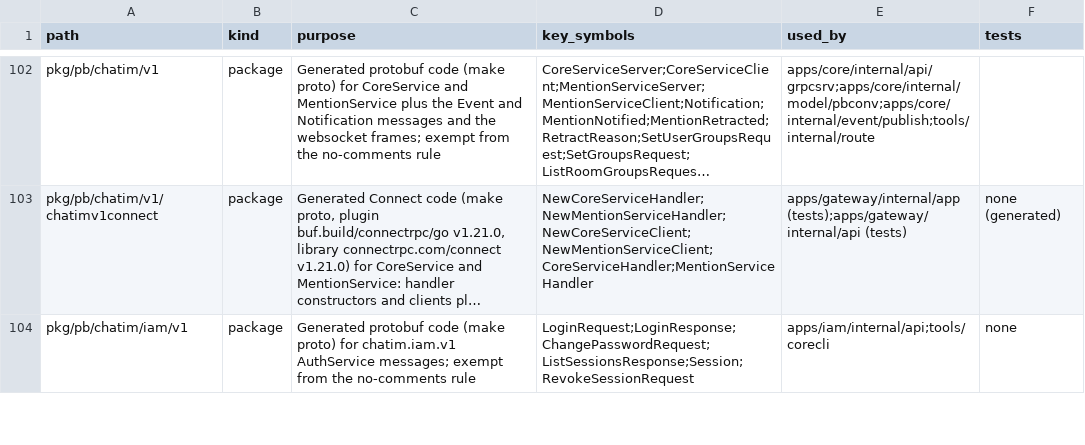
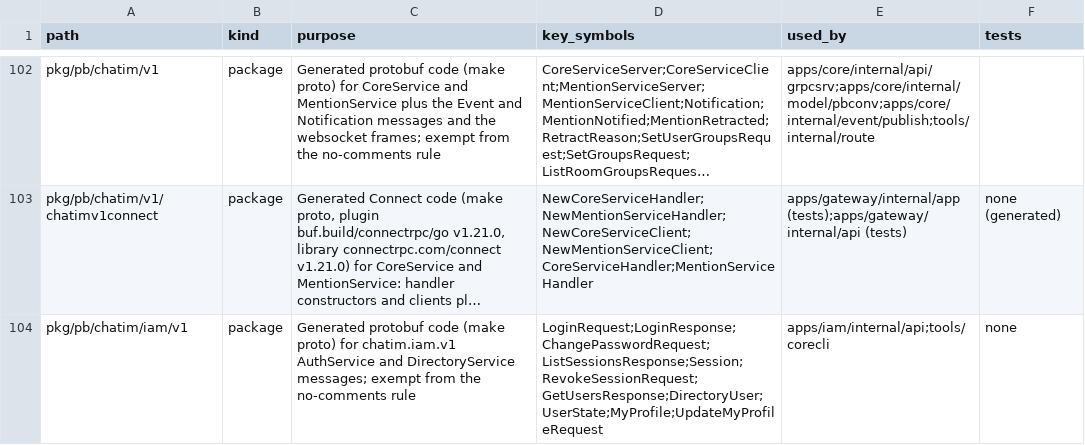
Before and after one commit to ivannguyendev/chatim, a CSV file: INDEXES.csv, drawn as a sheet; only a part is shown, gaps mark what is left out; long unchanged cells end in …; the diff covers the shown part only; the diff names each change by its address in the sheet, - before the commit and + after, or states it on an @@ line.

Commit message:
feat(iam): add the directory service proto
- DirectoryService with GetUsers, GetMyProfile and UpdateMyProfile
- DirectoryUser carries no email or username; MyProfile is the caller's own
- generated pkg/pb and iamv1connect code, INDEXES.csv rows

```diff
--- a/INDEXES.csv
+++ b/INDEXES.csv
-C104 (purpose): …chatim.iam.v1 AuthService messages; exempt…
+C104 (purpose): …chatim.iam.v1 AuthService and DirectoryService messages; exempt…
-D104 (key_symbols): LoginRequest;LoginResponse;ChangePasswordRequest;ListSessionsResponse;Session;RevokeSessionRequest
+D104 (key_symbols): LoginRequest;LoginResponse;ChangePasswordRequest;ListSessionsResponse;Session;RevokeSessionRequest;GetUsersResponse;DirectoryUser;UserState;MyProfile;UpdateMyProfileRequest
```
Also changed, not shown: 1 added row and 2 edited cells elsewhere in this file, 4 other files.
